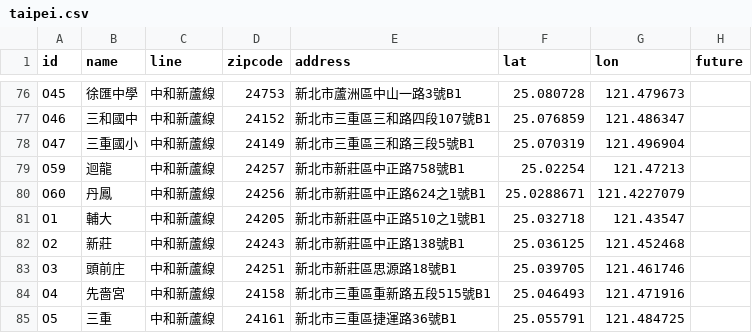
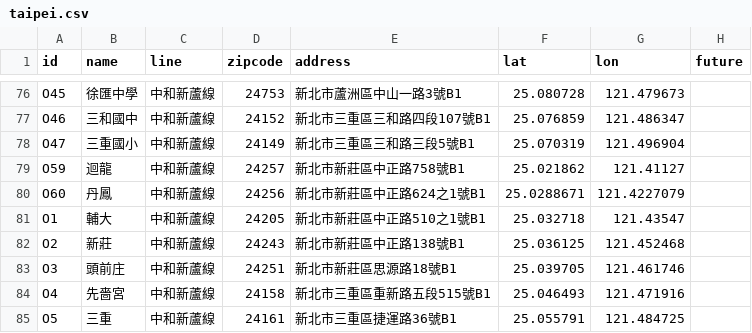
Before and after one commit to repeat/northern-taiwan-metro-stations, a CSV file: taipei.csv, drawn as a sheet; only a part is shown, gaps mark what is left out.

```diff
--- a/taipei.csv
+++ b/taipei.csv
@@ -78,3 +78,3 @@ O46,三和國中,中和新蘆線,24152,新北市三重區三和路四段107號B1
 O47,三重國小,中和新蘆線,24149,新北市三重區三和路三段5號B1,25.070319,121.496904,
-O59,迴龍,中和新蘆線,24257,新北市新莊區中正路758號B1,25.02254,121.47213,
+O59,迴龍,中和新蘆線,24257,新北市新莊區中正路758號B1,25.021862,121.41127,
 O60,丹鳳,中和新蘆線,24256,新北市新莊區中正路624之1號B1,25.0288671,121.4227079,
```
Also changed, not shown: 1 other file.
